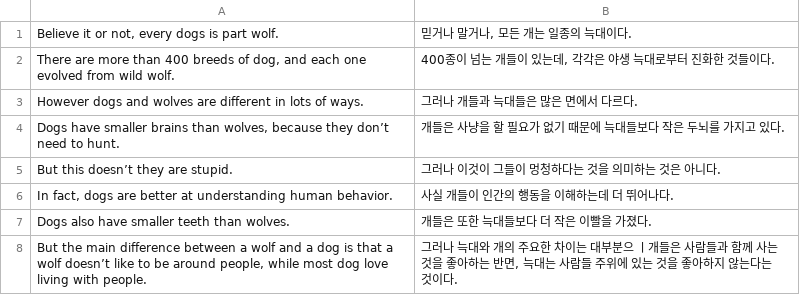
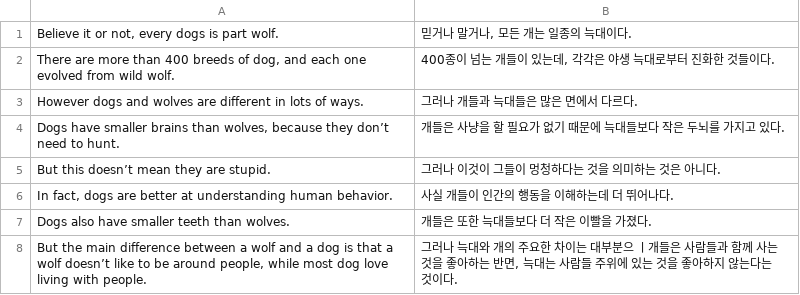
Before and after one commit to woniper/switch-my-reading-coach, a CSV file: docs/static/data/B01-02.csv, drawn as a sheet.

```diff
--- a/docs/static/data/B01-02.csv
+++ b/docs/static/data/B01-02.csv
@@ -4,3 +4,3 @@ However dogs and wolves are different in lots of ways. |  그러나 개들과
 Dogs have smaller brains than wolves, because they don’t need to hunt. | 개들은 사냥을 할 필요가 없기 때문에 늑대들보다 작은 두뇌를 가지고 있다.
-But this doesn’t they are stupid. | 그러나 이것이 그들이 멍청하다는 것을 의미하는 것은 아니다.
+But this doesn’t mean they are stupid. | 그러나 이것이 그들이 멍청하다는 것을 의미하는 것은 아니다.
 In fact, dogs are better at understanding human behavior. | 사실 개들이 인간의 행동을 이해하는데 더 뛰어나다.
```
Also changed, not shown: docs/static/data/A02-03.csv, static/data/A02-03.csv, 15 other files.
